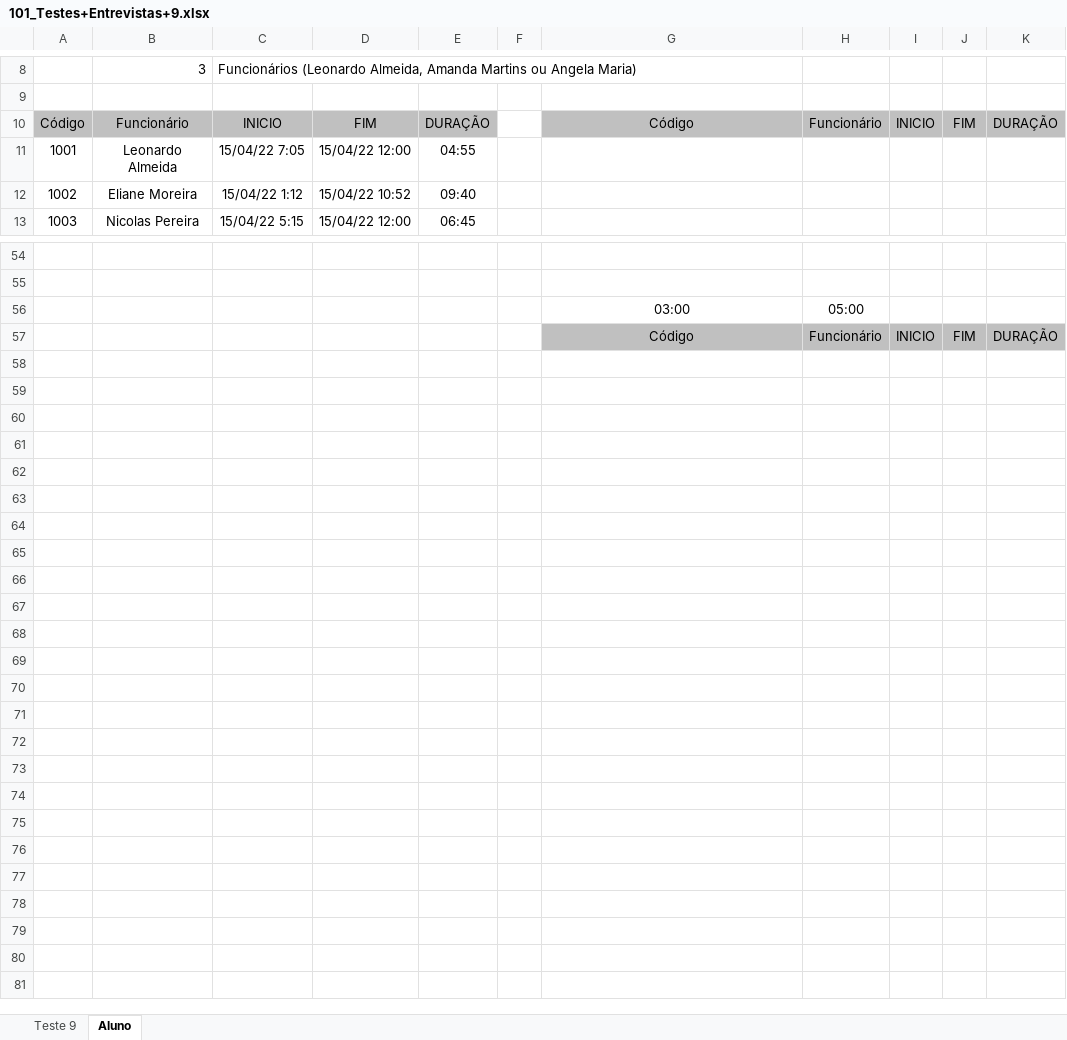
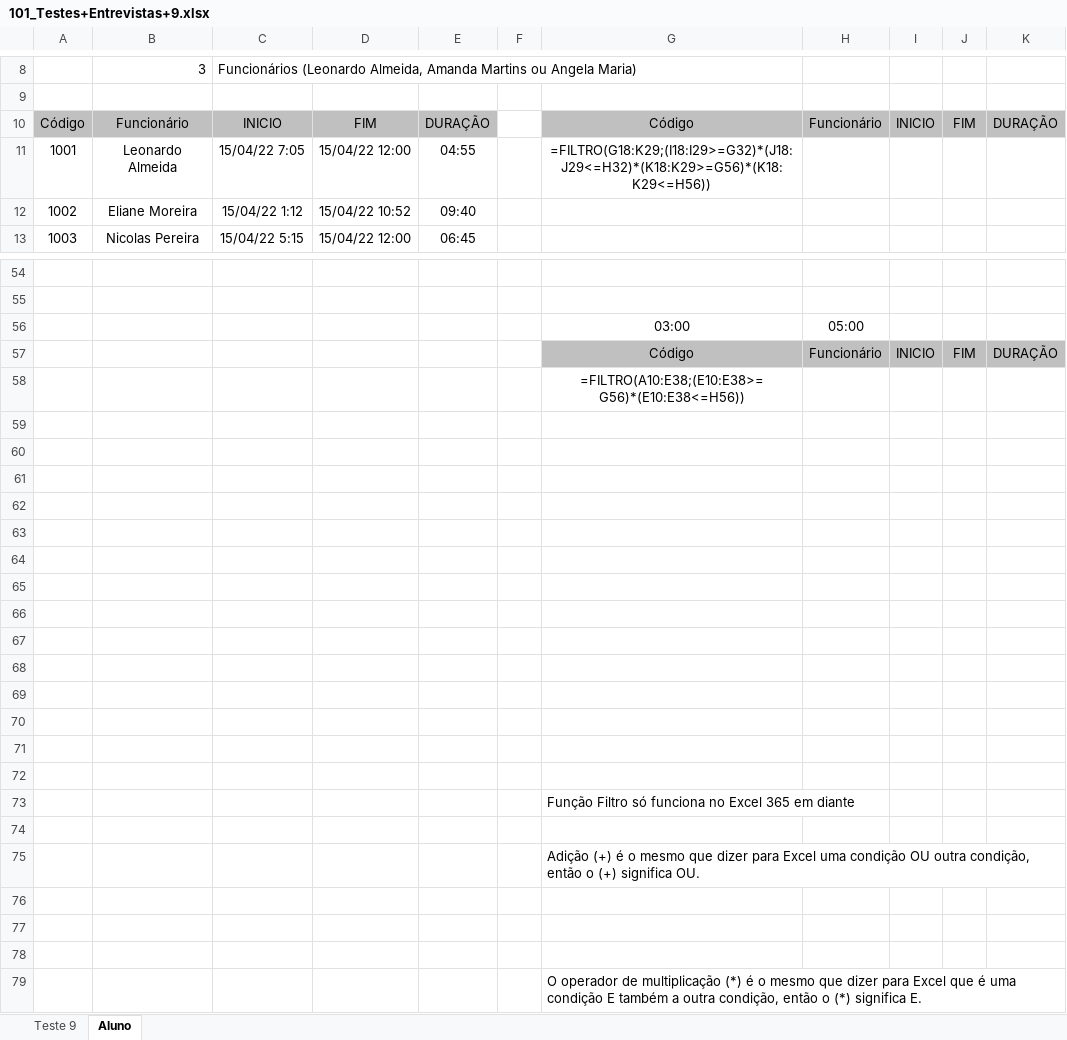
Before and after one commit to Rodr1goCN/EXCEL-POWER-BI, an Excel workbook: Excel/101_Testes+Entrevistas+9.xlsx, sheet Aluno, drawn as a sheet; only a part is shown, gaps mark what is left out; values as stored, in another font and other column widths than the file's, no borders; the diff covers the shown part only; the diff names each change by its address in the sheet, - before the commit and + after, or states it on an @@ line.

Commit message:
Curso de Excel

```diff
--- a/Excel/101_Testes+Entrevistas+9.xlsx (sheet Aluno)
+++ b/Excel/101_Testes+Entrevistas+9.xlsx (sheet Aluno)
-G11: (empty)
+G11: =FILTRO(G18:K29;(I18:I29>=G32)*(J18:J29<=H32)*(K18:K29>=G56)*(K18:K29<=H56))
+row 58:  |  |  |  |  |  | =FILTRO(A10:E38;(E10:E38>=G56)*(E10:E38<=H56))
+row 59: (empty)
+row 60: (empty)
+row 61: (empty)
+row 62: (empty)
+row 63: (empty)
+row 64: (empty)
+row 65: (empty)
+row 66: (empty)
+row 67: (empty)
+row 68: (empty)
+row 69: (empty)
+row 70: (empty)
+row 71: (empty)
+row 72: (empty)
+row 73:  |  |  |  |  |  | Função Filtro só funciona no Excel 365 em diante
+row 74: (empty)
+row 75:  |  |  |  |  |  | Adição (+) é o mesmo que dizer para Excel uma condição OU outra condição, então o (+) significa OU.
+row 76: (empty)
+row 77: (empty)
+row 78: (empty)
+row 79:  |  |  |  |  |  | O operador de multiplicação (*) é o mesmo que dizer para Excel que é uma condição E também a outra condição, então o (*) significa E.
```
Also changed, not shown: 2 edited cells elsewhere in this sheet, 2 other files.
